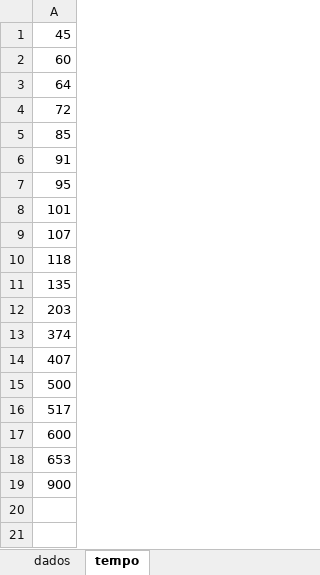
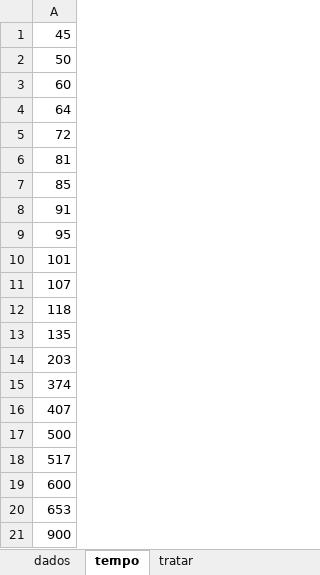
Before and after one commit to JotaPeGabriel/AutomationIG, an Excel workbook: database.xlsx, sheet tempo, drawn as a sheet; values as stored, in another font and other column widths than the file's, no borders; the diff names each change by its address in the sheet, - before the commit and + after, or states it on an @@ line.

```diff
--- a/database.xlsx (sheet tempo)
+++ b/database.xlsx (sheet tempo)
+sheet tab: tratar
+row 2: 50
+row 6: 81
```
Also changed, not shown: sheet dados, charts or pictures.
